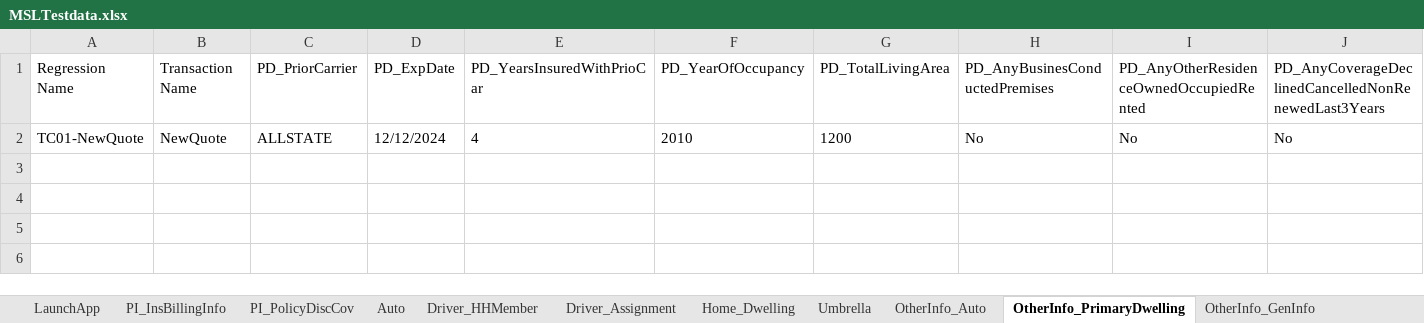
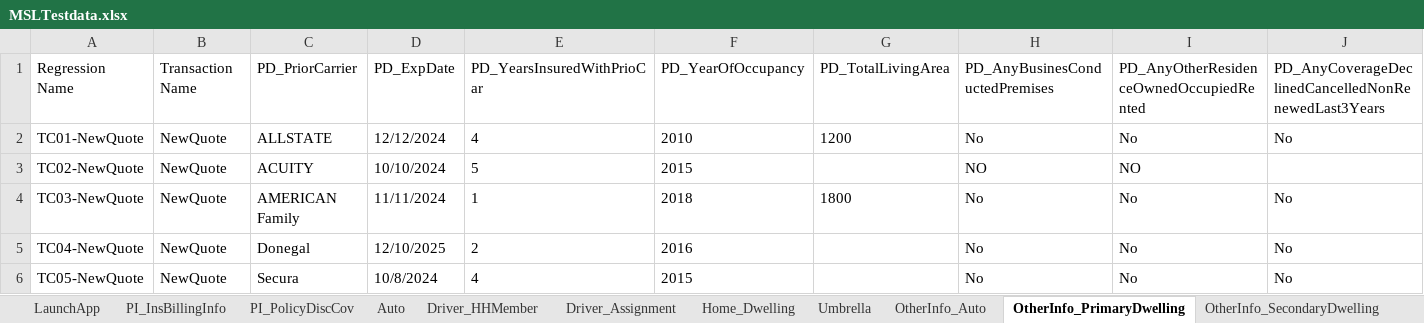
Before and after one commit to sandeepthadoju09850/MyFirstDesktopProject, an Excel workbook: Data Files/MSLTestdata.xlsx, sheet OtherInfo_PrimaryDwelling, drawn as a sheet; only a part is shown; values as stored, in another font and other column widths than the file's, no borders; rows hold the shown columns only; the diff names each change by its address in the sheet, - before the commit and + after, or states it on an @@ line.

```diff
--- a/Data Files/MSLTestdata.xlsx (sheet OtherInfo_PrimaryDwelling)
+++ b/Data Files/MSLTestdata.xlsx (sheet OtherInfo_PrimaryDwelling)
+sheet tab: OtherInfo_SecondaryDwelling
+row 3: TC02-NewQuote | NewQuote | ACUITY | 10/10/2024 | 5 | 2015 |  | NO | NO
+row 4: TC03-NewQuote | NewQuote | AMERICAN Family | 11/11/2024 | 1 | 2018 | 1800 | No | No | No
+row 5: TC04-NewQuote | NewQuote | Donegal | 12/10/2025 | 2 | 2016 |  | No | No | No
+row 6: TC05-NewQuote | NewQuote | Secura | 10/8/2024 | 4 | 2015 |  | No | No | No
```
Also changed, not shown: sheet Home_Dwelling, sheet Auto, sheet Driver_HHMember, sheet PI_InsBillingInfo, sheet OtherInfo_Auto, sheet PI_PolicyDiscCov, 6 more sheets, other sheet tabs, 19 other files.
